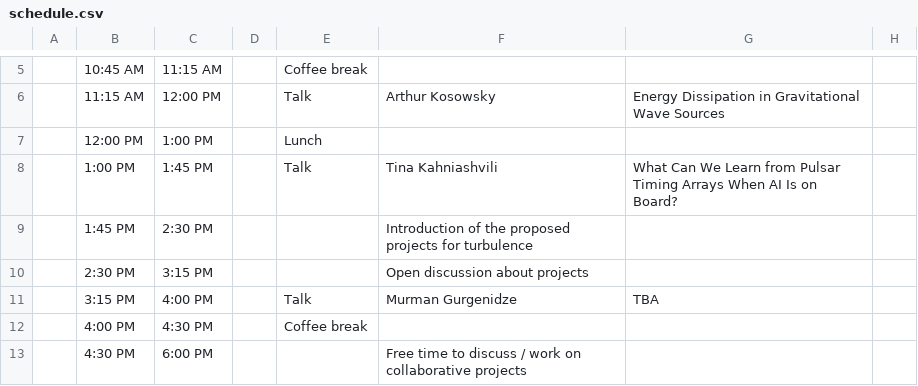
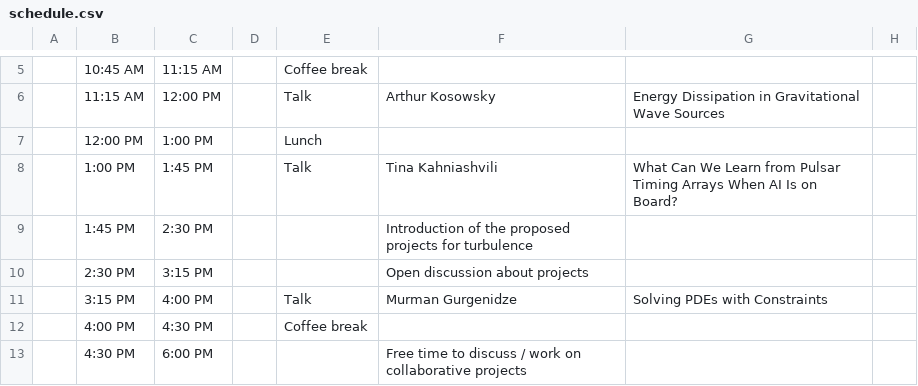
Before and after one commit to McWilliamsCenter/kaai-workshop-turbulence, a CSV file: schedule.csv, drawn as a sheet; only a part is shown, gaps mark what is left out.

```diff
--- a/schedule.csv
+++ b/schedule.csv
@@ -10,3 +10,3 @@
 ,2:30 PM,3:15 PM,,,Open discussion about projects,,
-,3:15 PM,4:00 PM,,Talk,Murman Gurgenidze,TBA,
+,3:15 PM,4:00 PM,,Talk,Murman Gurgenidze,Solving PDEs with Constraints,
 ,4:00 PM,4:30 PM,,Coffee break,,,
```
Also changed, not shown: 5 other files.
